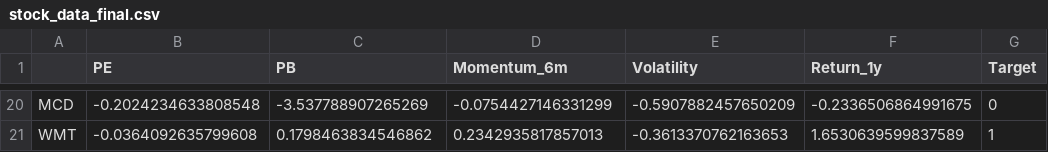
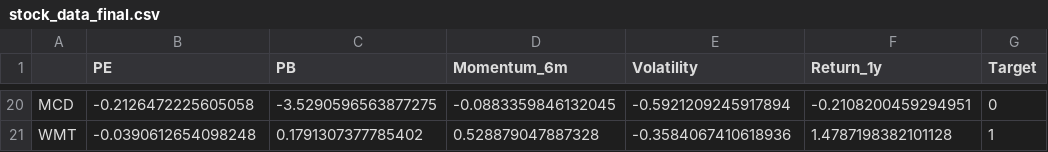
Before and after one commit to AlsChiarabini/Not-So-Deep-Learning, a CSV file: volatility/stock_data_final.csv, drawn as a sheet; only a part is shown, gaps mark what is left out; the diff covers the shown part only; the diff names each change by its address in the sheet, - before the commit and + after, or states it on an @@ line.

```diff
--- a/volatility/stock_data_final.csv
+++ b/volatility/stock_data_final.csv
-B20 (PE): -0.2024234633808548
+B20 (PE): -0.2126472225605058
-C20 (PB): -3.537788907265269
+C20 (PB): -3.5290596563877275
-D20 (Momentum_6m): -0.0754427146331299
+D20 (Momentum_6m): -0.0883359846132045
-E20 (Volatility): -0.5907882457650209
+E20 (Volatility): -0.5921209245917894
-F20 (Return_1y): -0.2336506864991675
+F20 (Return_1y): -0.2108200459294951
-B21 (PE): -0.0364092635799608
+B21 (PE): -0.0390612654098248
-C21 (PB): 0.1798463834546862
+C21 (PB): 0.1791307377785402
-D21 (Momentum_6m): 0.2342935817857013
+D21 (Momentum_6m): 0.528879047887328
-E21 (Volatility): -0.3613370762163653
+E21 (Volatility): -0.3584067410618936
-F21 (Return_1y): 1.6530639599837589
+F21 (Return_1y): 1.4787198382101128
```
Also changed, not shown: 92 edited cells elsewhere in this file, volatility/stock_data_normalized.csv, 9 other files.
